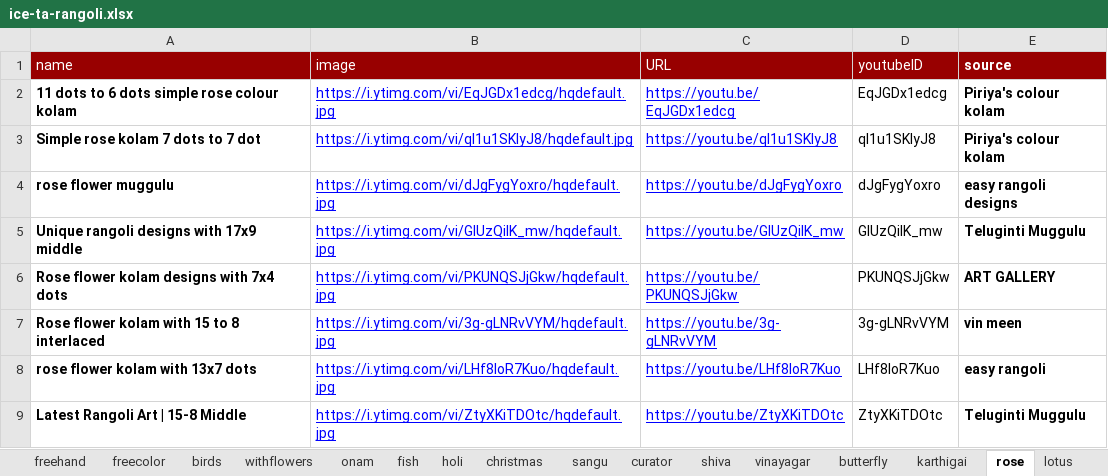
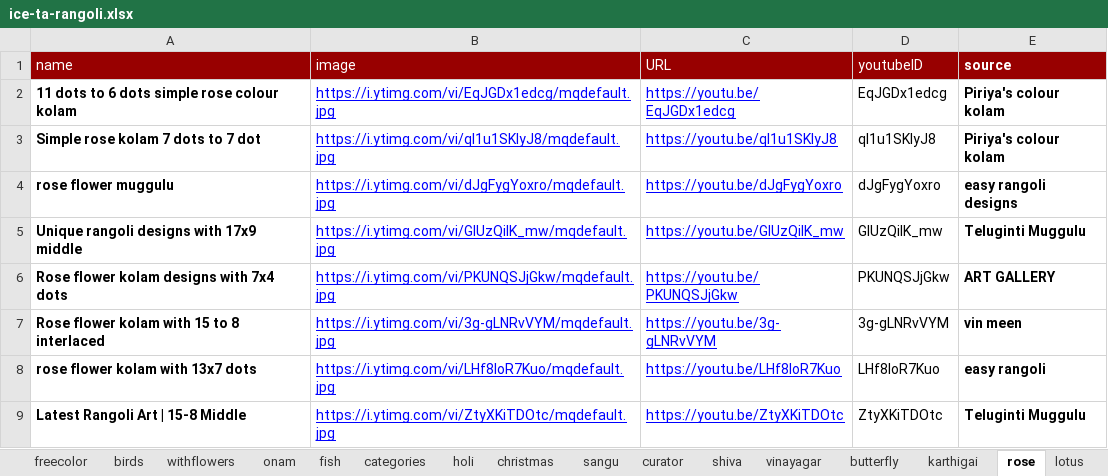
Before and after one commit to nilagames/spread-to-json, an Excel workbook: sheets/ice-ta-rangoli.xlsx, sheet rose, drawn as a sheet; values as stored, in another font and other column widths than the file's, no borders; charts and pictures not drawn; the diff names each change by its address in the sheet, - before the commit and + after, or states it on an @@ line.

```diff
--- a/sheets/ice-ta-rangoli.xlsx (sheet rose)
+++ b/sheets/ice-ta-rangoli.xlsx (sheet rose)
-B2 (image): https://i.ytimg.com/vi/EqJGDx1edcg/hqdefault.jpg
+B2 (image): https://i.ytimg.com/vi/EqJGDx1edcg/mqdefault.jpg
-B3 (image): https://i.ytimg.com/vi/ql1u1SKIyJ8/hqdefault.jpg
+B3 (image): https://i.ytimg.com/vi/ql1u1SKIyJ8/mqdefault.jpg
-B4 (image): https://i.ytimg.com/vi/dJgFygYoxro/hqdefault.jpg
+B4 (image): https://i.ytimg.com/vi/dJgFygYoxro/mqdefault.jpg
-B5 (image): https://i.ytimg.com/vi/GIUzQiIK_mw/hqdefault.jpg
+B5 (image): https://i.ytimg.com/vi/GIUzQiIK_mw/mqdefault.jpg
-B6 (image): https://i.ytimg.com/vi/PKUNQSJjGkw/hqdefault.jpg
+B6 (image): https://i.ytimg.com/vi/PKUNQSJjGkw/mqdefault.jpg
-B7 (image): https://i.ytimg.com/vi/3g-gLNRvVYM/hqdefault.jpg
+B7 (image): https://i.ytimg.com/vi/3g-gLNRvVYM/mqdefault.jpg
-B8 (image): https://i.ytimg.com/vi/LHf8IoR7Kuo/hqdefault.jpg
+B8 (image): https://i.ytimg.com/vi/LHf8IoR7Kuo/mqdefault.jpg
-B9 (image): https://i.ytimg.com/vi/ZtyXKiTDOtc/hqdefault.jpg
+B9 (image): https://i.ytimg.com/vi/ZtyXKiTDOtc/mqdefault.jpg
```
Also changed, not shown: sheet categories, sheet curator, sheet lotus, sheet margazhi, sheet karthigai, sheet withflowers, 15 more sheets, other sheet tabs, 23 other files.
